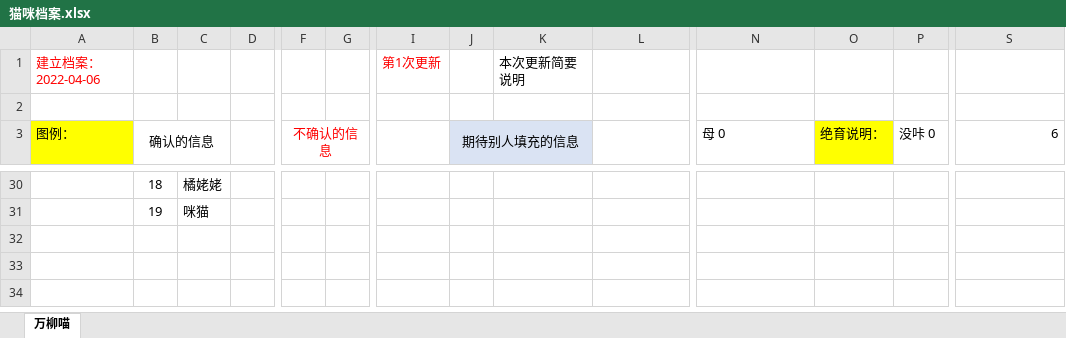
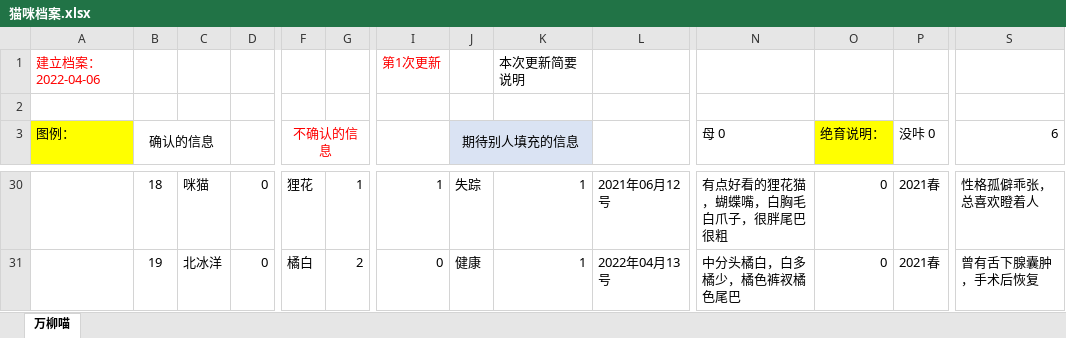
Before and after one commit to circlelq/WanliuMeow, an Excel workbook: miniprogram/pages/猫咪档案.xlsx, sheet 万柳喵, drawn as a sheet; only a part is shown, gaps mark what is left out; values as stored, in another font and other column widths than the file's, no borders; the diff covers the shown part only; the diff names each change by its address in the sheet, - before the commit and + after, or states it on an @@ line.

```diff
--- a/miniprogram/pages/猫咪档案.xlsx (sheet 万柳喵)
+++ b/miniprogram/pages/猫咪档案.xlsx (sheet 万柳喵)
-C30: 橘姥姥
+C30: 咪猫
-D30:D31: (empty)
+D30:D31: 0
-F30 (不确认的信息): (empty)
+F30 (不确认的信息): 狸花
-G30: (empty)
+G30: 1
-I30: (empty)
+I30: 1
-J30 (期待别人填充的信息): (empty)
+J30 (期待别人填充的信息): 失踪
-K30:K31: (empty)
+K30:K31: 1
-L30: (empty)
+L30: 2021年06月12号
-N30 (母 0): (empty)
+N30 (母 0): 有点好看的狸花猫，蝴蝶嘴，白胸毛白爪子，很胖尾巴很粗
-O30:O31 (绝育说明：): (empty)
+O30:O31 (绝育说明：): 0
-P30:P31 (没咔 0): (empty)
+P30:P31 (没咔 0): 2021春
-S30 (6): (empty)
+S30 (6): 性格孤僻乖张，总喜欢瞪着人
-C31: 咪猫
+C31: 北冰洋
-F31 (不确认的信息): (empty)
+F31 (不确认的信息): 橘白
-G31: (empty)
+G31: 2
-I31: (empty)
+I31: 0
-J31 (期待别人填充的信息): (empty)
+J31 (期待别人填充的信息): 健康
-L31: (empty)
+L31: 2022年04月13号
-N31 (母 0): (empty)
+N31 (母 0): 中分头橘白，白多橘少，橘色裤衩橘色尾巴
-S31 (6): (empty)
+S31 (6): 曾有舌下腺囊肿，手术后恢复
```
Also changed, not shown: 52 edited cells elsewhere in this sheet, 7 other files.
